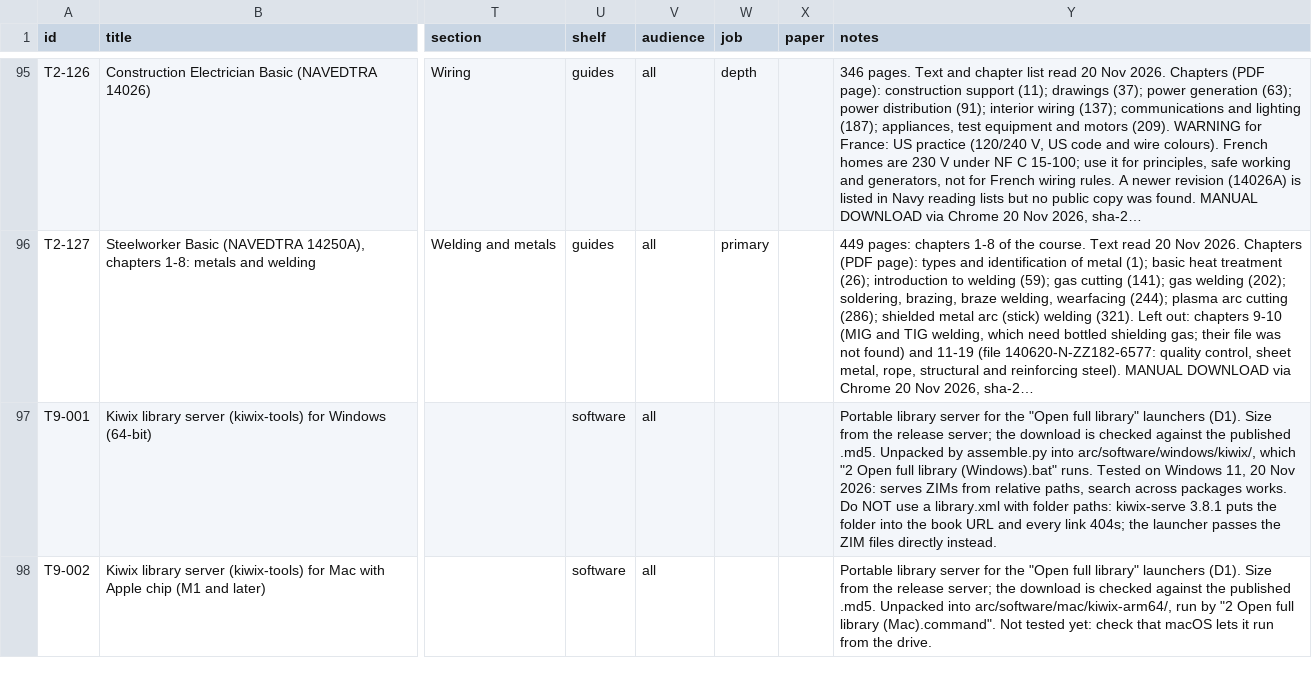
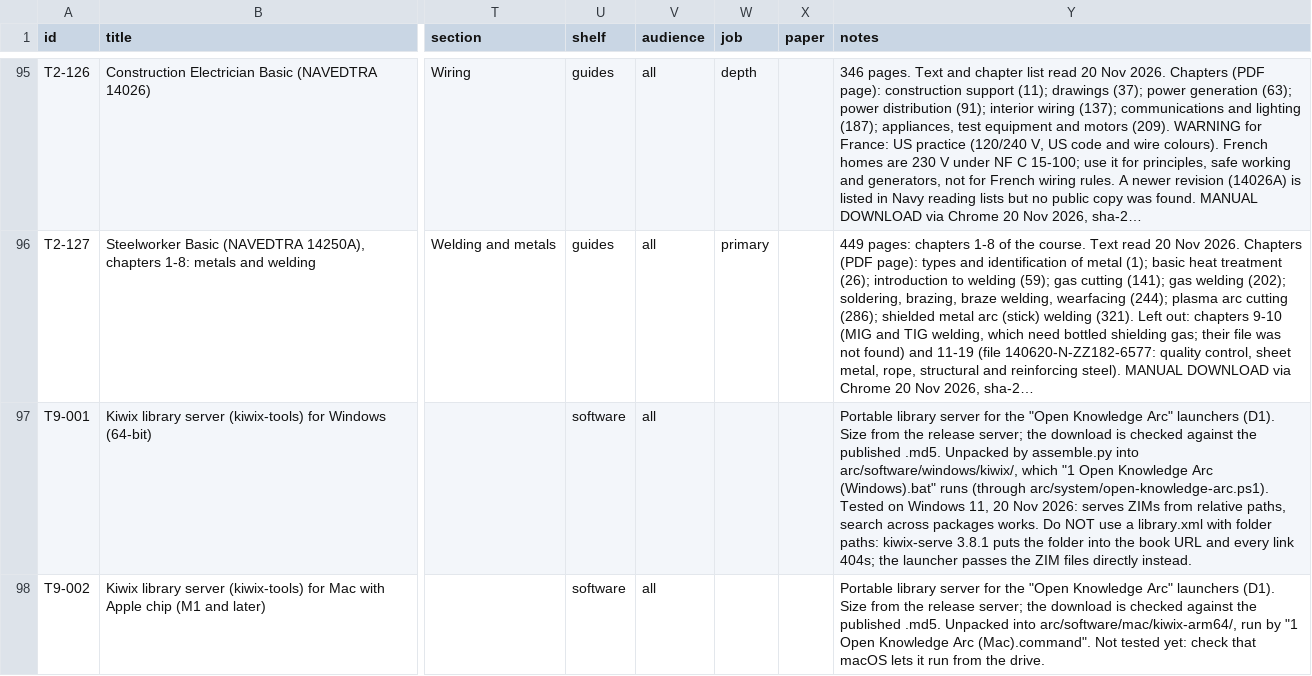
Before and after one commit to hbarakat140/knowledge-arc, a CSV file: catalog/catalog.csv, drawn as a sheet; only a part is shown, gaps mark what is left out; long unchanged cells end in …; the diff covers the shown part only; the diff names each change by its address in the sheet, - before the commit and + after, or states it on an @@ line.

```diff
--- a/catalog/catalog.csv
+++ b/catalog/catalog.csv
-Y97 (notes): …the "Open full library" launchers (D1). Size from the release server; the download is checked against the published .md5. Unpacked by assemble.py into arc/software/windows/kiwix/, which "2 Open full library (Windows).bat" runs. Tested on…
+Y97 (notes): …the "Open Knowledge Arc" launchers (D1). Size from the release server; the download is checked against the published .md5. Unpacked by assemble.py into arc/software/windows/kiwix/, which "1 Open Knowledge Arc (Windows).bat" runs (through arc/system/open-knowledge-arc.ps1). Tested on…
-Y98 (notes): …the "Open full library" launchers (D1). Size from the release server; the download is checked against the published .md5. Unpacked into arc/software/mac/kiwix-arm64/, run by "2 Open full library (Mac).command". Not…
+Y98 (notes): …the "Open Knowledge Arc" launchers (D1). Size from the release server; the download is checked against the published .md5. Unpacked into arc/software/mac/kiwix-arm64/, run by "1 Open Knowledge Arc (Mac).command". Not…
```
Also changed, not shown: 3 edited cells elsewhere in this file, 28 other files.
